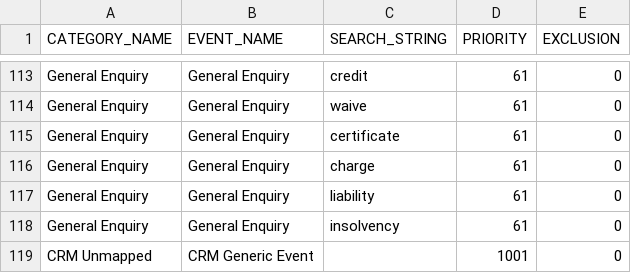
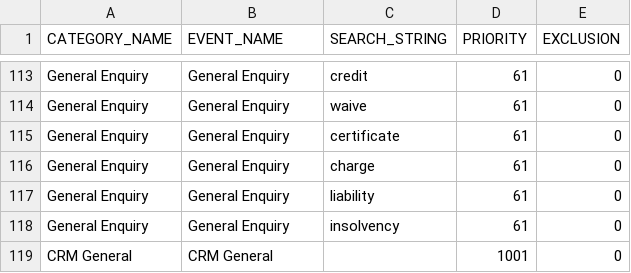
Before and after one commit to alexhonki/osr_edw_lti, a CSV file: core_db/src/data/TextData/EventMapping.csv, drawn as a sheet; only a part is shown, gaps mark what is left out.

Commit message:
CRM Event Update

```diff
--- a/core_db/src/data/TextData/EventMapping.csv
+++ b/core_db/src/data/TextData/EventMapping.csv
@@ -118,2 +118,2 @@ General Enquiry,General Enquiry,liability,61,0
 General Enquiry,General Enquiry,insolvency,61,0
-CRM Unmapped,CRM Generic Event, ,1001,0
+CRM General,CRM General, ,1001,0
```
